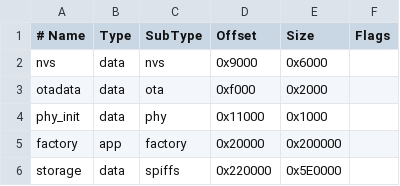
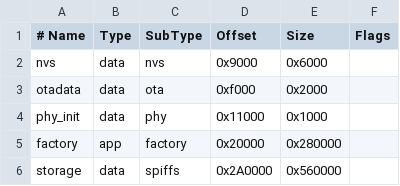
Before and after one commit to 2042159221/esp32_XIAOZHI_AI, a CSV file: partitions.csv, drawn as a sheet.

Commit message:
fix(build): fit xiaozhi fonts within app partition

```diff
--- a/partitions.csv
+++ b/partitions.csv
@@ -4,3 +4,3 @@ otadata,  data, ota,     0xf000,   0x2000,
 phy_init, data, phy,     0x11000,  0x1000,
-factory,  app,  factory, 0x20000,  0x200000,
-storage,  data, spiffs,  0x220000, 0x5E0000,
+factory,  app,  factory, 0x20000,  0x280000,
+storage,  data, spiffs,  0x2A0000, 0x560000,
```
Also changed, not shown: 2 other files.
